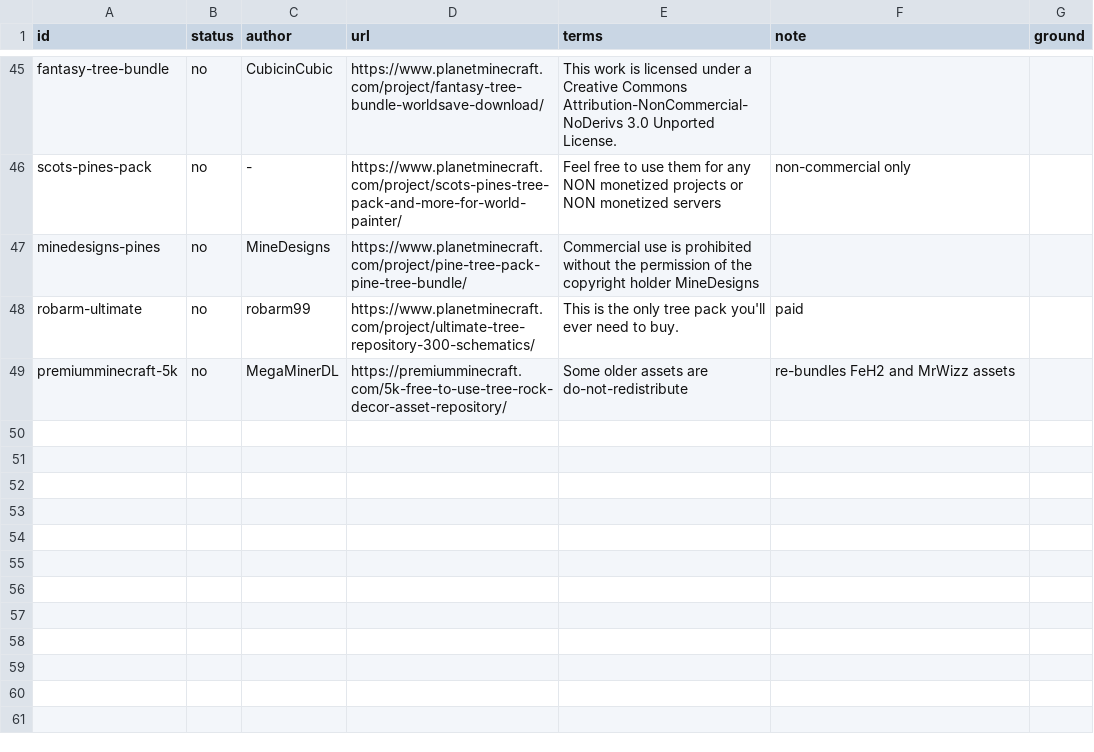
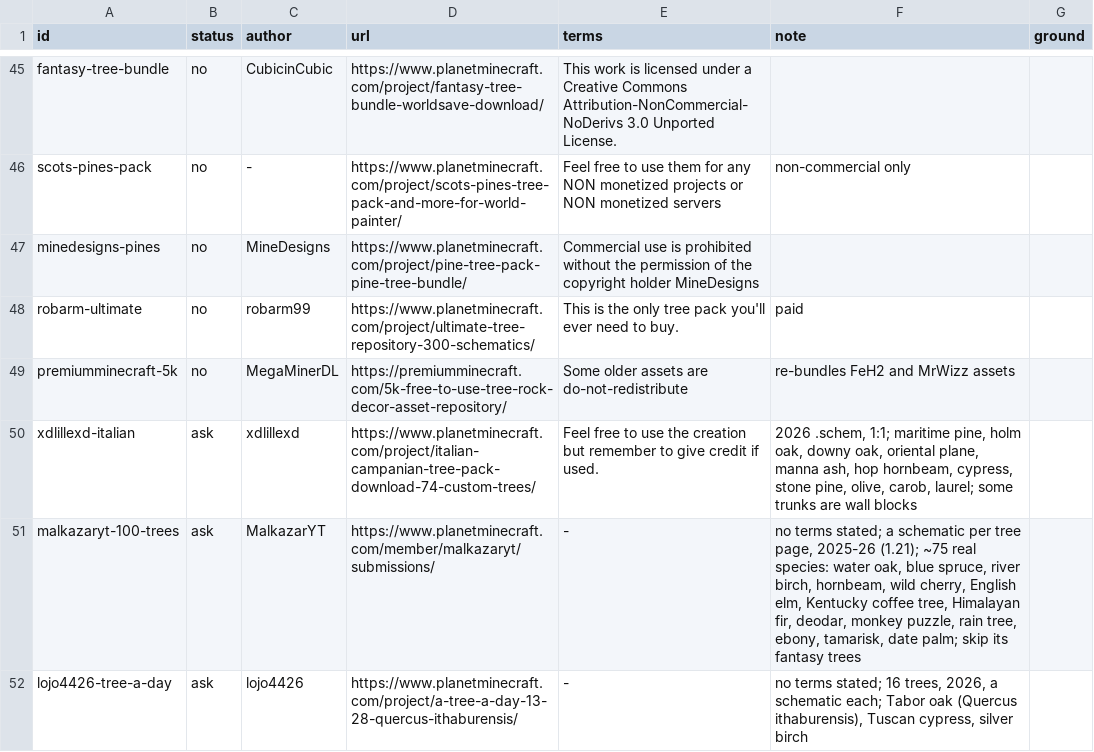
Before and after one commit to apotheoticstudios/gaia-earth, a TSV file: tools/trees/sources.tsv, drawn as a sheet; only a part is shown, gaps mark what is left out; the diff covers the shown part only; the diff names each change by its address in the sheet, - before the commit and + after, or states it on an @@ line.

```diff
--- a/tools/trees/sources.tsv
+++ b/tools/trees/sources.tsv
+row 50: xdlillexd-italian | ask | xdlillexd | https://www.planetminecraft.com/project/italian-campanian-tree-pack-download-74-custom-trees/ | Feel free to use the creation but remember to give credit if used. | 2026 .schem, 1:1; maritime pine, holm oak, downy oak, oriental plane, manna ash, hop hornbeam, cypress, stone pine, olive, carob, laurel; some trunks are wall blocks
+row 51: malkazaryt-100-trees | ask | MalkazarYT | https://www.planetminecraft.com/member/malkazaryt/submissions/ | - | no terms stated; a schematic per tree page, 2025-26 (1.21); ~75 real species: water oak, blue spruce, river birch, hornbeam, wild cherry, English elm, Kentucky coffee tree, Himalayan fir, deodar, monkey puzzle, rain tree, ebony, tamarisk, date palm; skip its fantasy trees
+row 52: lojo4426-tree-a-day | ask | lojo4426 | https://www.planetminecraft.com/project/a-tree-a-day-13-28-quercus-ithaburensis/ | - | no terms stated; 16 trees, 2026, a schematic each; Tabor oak (Quercus ithaburensis), Tuscan cypress, silver birch
```
Also changed, not shown: 2 added rows and 3 edited cells elsewhere in this file, 1 other file.
